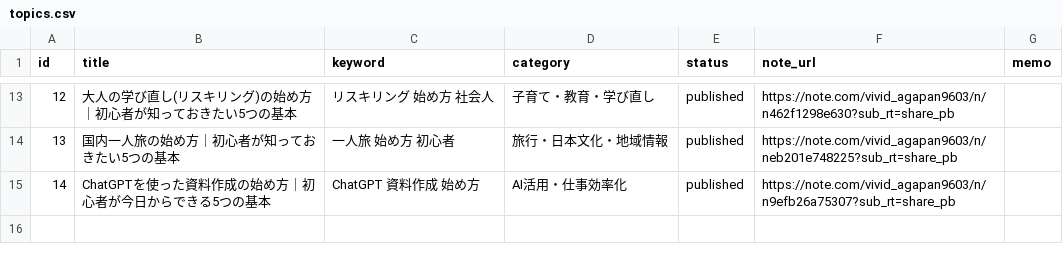
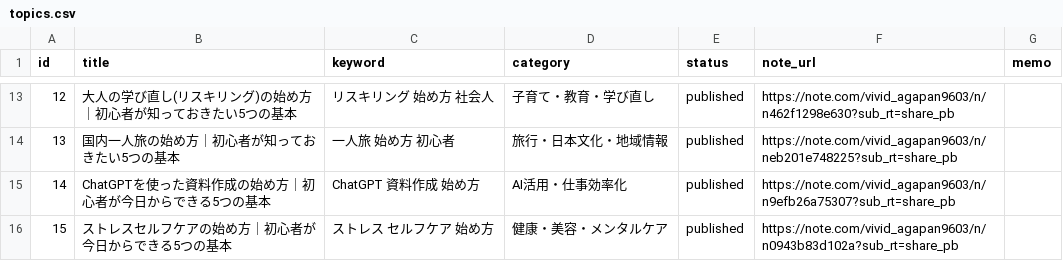
Before and after one commit to ryunosukes0820-ai/ai-side-business, a CSV file: note-auto/topics.csv, drawn as a sheet; only a part is shown, gaps mark what is left out; the diff names each change by its address in the sheet, - before the commit and + after, or states it on an @@ line.

```diff
--- a/note-auto/topics.csv
+++ b/note-auto/topics.csv
+row 16: 15 | ストレスセルフケアの始め方｜初心者が今日からできる5つの基本 | ストレス セルフケア 始め方 | 健康・美容・メンタルケア | published | https://note.com/vivid_agapan9603/n/n0943b83d102a?sub_rt=share_pb
```
Also changed, not shown: note-auto/social/promotions.csv, 3 other files.
